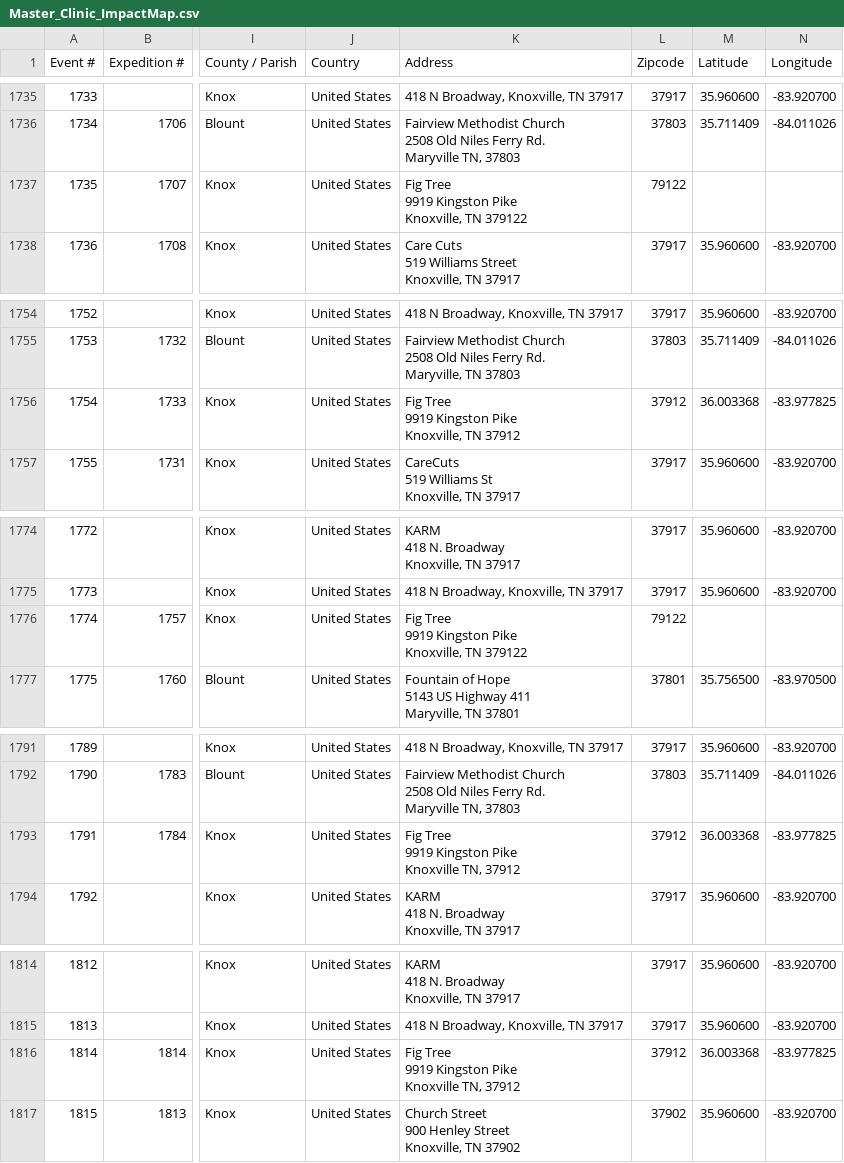
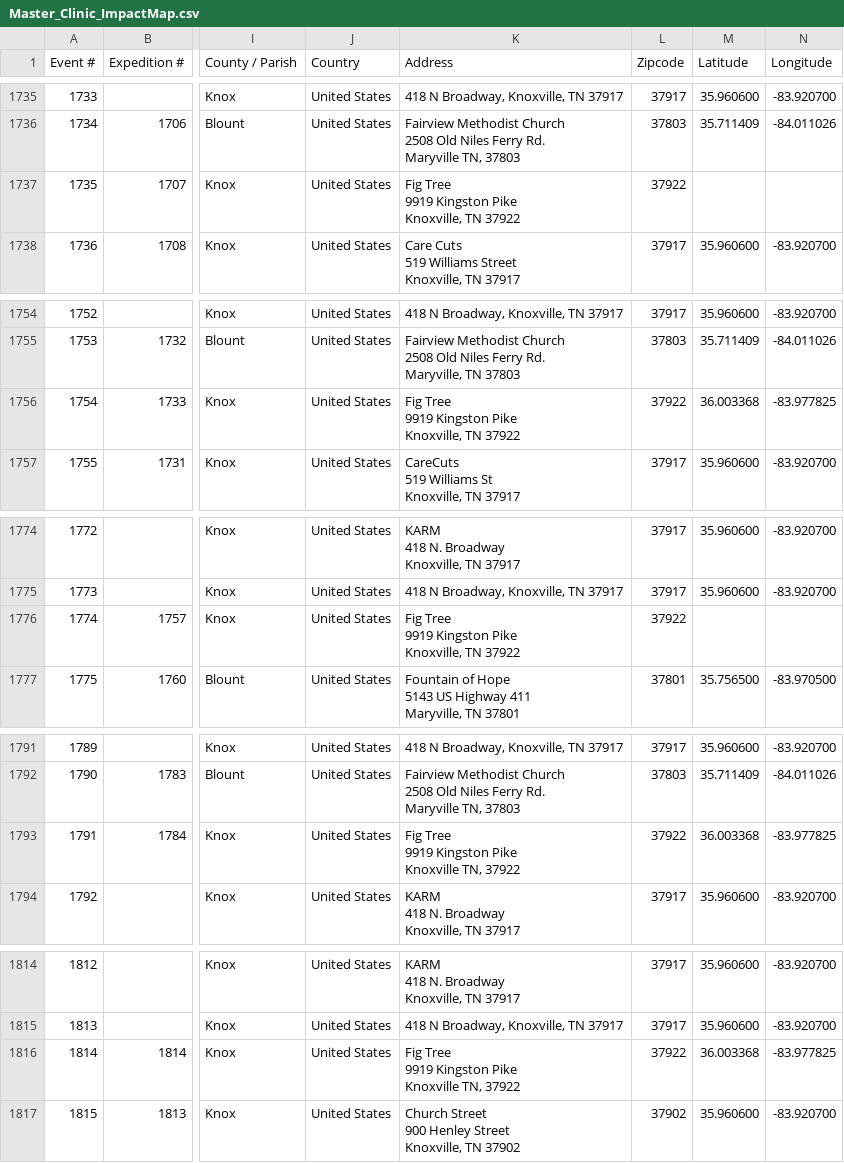
Before and after one commit to ITDeptAdmin/ImpactMap, a CSV file: data/Master_Clinic_ImpactMap.csv, drawn as a sheet; only a part is shown, gaps mark what is left out; the diff covers the shown part only; the diff names each change by its address in the sheet, - before the commit and + after, or states it on an @@ line.

```diff
--- a/data/Master_Clinic_ImpactMap.csv
+++ b/data/Master_Clinic_ImpactMap.csv
-K1737 (Address): …Knoxville, TN 379122
+K1737 (Address): …Knoxville, TN 37922
-L1737 (Zipcode): 79122
+L1737 (Zipcode): 37922
-K1756 (Address): …Knoxville, TN 37912
+K1756 (Address): …Knoxville, TN 37922
-L1756 (Zipcode): 37912
+L1756 (Zipcode): 37922
-K1776 (Address): …Knoxville, TN 379122
+K1776 (Address): …Knoxville, TN 37922
-L1776 (Zipcode): 79122
+L1776 (Zipcode): 37922
-K1793 (Address): …Knoxville TN, 37912
+K1793 (Address): …Knoxville TN, 37922
-L1793 (Zipcode): 37912
+L1793 (Zipcode): 37922
-K1816 (Address): …Knoxville TN, 37912
+K1816 (Address): …Knoxville TN, 37922
-L1816 (Zipcode): 37912
+L1816 (Zipcode): 37922
```
Also changed, not shown: 1 edited cell elsewhere in this file.
